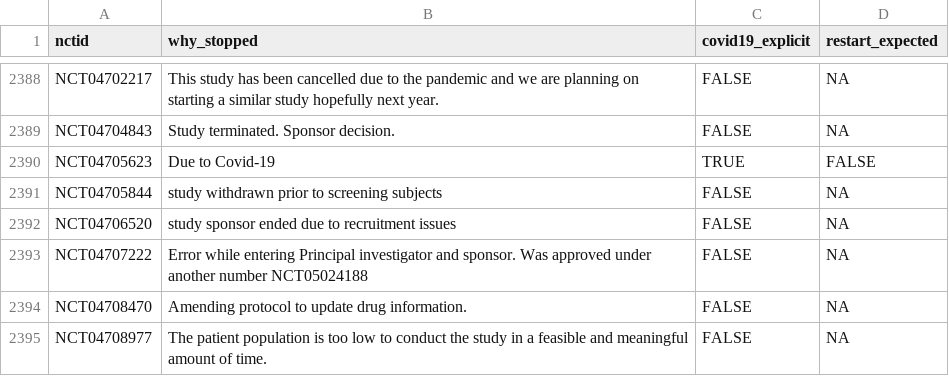
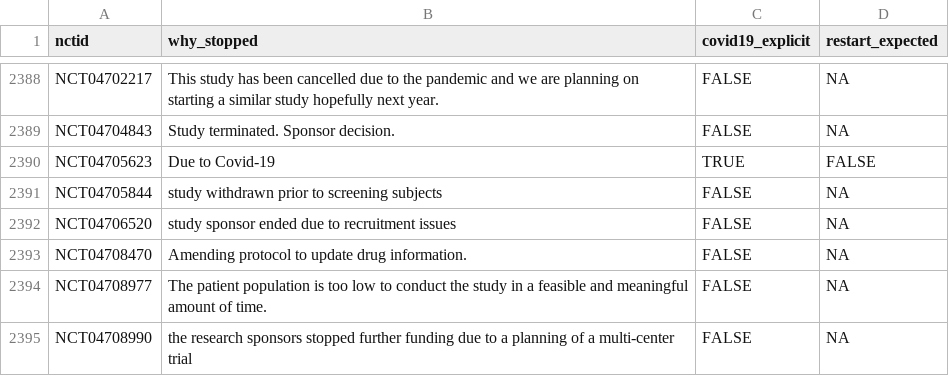
Before and after one commit to bgcarlisle/ctcovidstop, a CSV file: data-raw/2022-04-13-ratings.csv, drawn as a sheet; only a part is shown, gaps mark what is left out; the shorter side is filled out with more unchanged rows; the diff names each change by its address in the sheet, - before the commit and + after, or states it on an @@ line.

```diff
--- a/data-raw/2022-04-13-ratings.csv
+++ b/data-raw/2022-04-13-ratings.csv
-row 2393: NCT04707222 | Error while entering Principal investigator and sponsor. Was approved under another number NCT05024188 | FALSE | NA
```
Also changed, not shown: data-raw/2021-10-21-ratings.csv, 15 other files.
